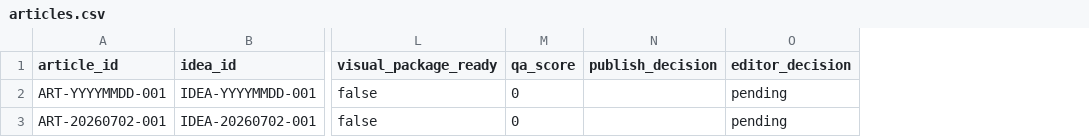
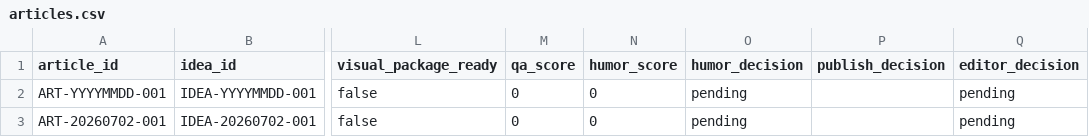
Before and after one commit to matsumaru-t/ai-humor-media, a CSV file: db-templates/articles.csv, drawn as a sheet; only a part is shown, gaps mark what is left out; the diff names each change by its address in the sheet, - before the commit and + after, or states it on an @@ line.

```diff
--- a/db-templates/articles.csv
+++ b/db-templates/articles.csv
+column N (humor_score), rows 2-3: 0 | 0
+column O (humor_decision), rows 2-3: pending | pending
```
Also changed, not shown: db-templates/publishing_queue.csv, 14 other files.
